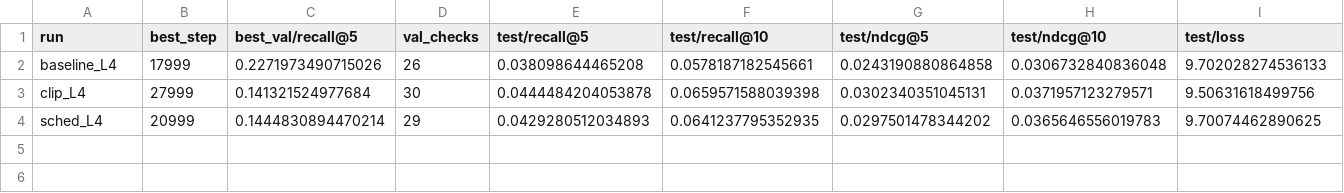
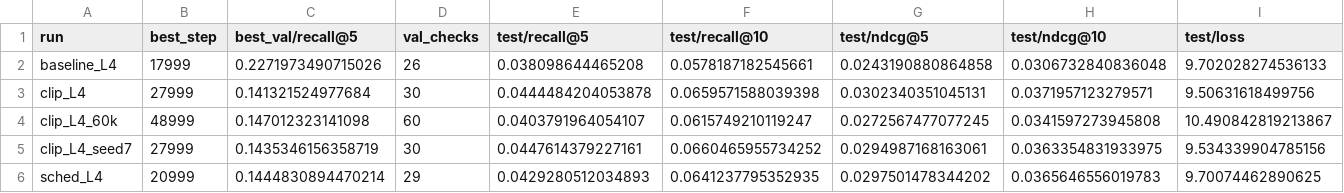
Before and after one commit to hoohdini/26-2_Modeling_RecSys, a CSV file: csv_export/tiger/tiger_summary.csv, drawn as a sheet; the diff names each change by its address in the sheet, - before the commit and + after, or states it on an @@ line.

```diff
--- a/csv_export/tiger/tiger_summary.csv
+++ b/csv_export/tiger/tiger_summary.csv
+row 4: clip_L4_60k | 48999 | 0.147012323141098 | 60 | 0.0403791964054107 | 0.0615749210119247 | 0.0272567477077245 | 0.0341597273945808 | 10.490842819213867
+row 5: clip_L4_seed7 | 27999 | 0.1435346156358719 | 30 | 0.0447614379227161 | 0.0660465955734252 | 0.0294987168163061 | 0.0363354831933975 | 9.534339904785156
```
Also changed, not shown: 10 other files.
